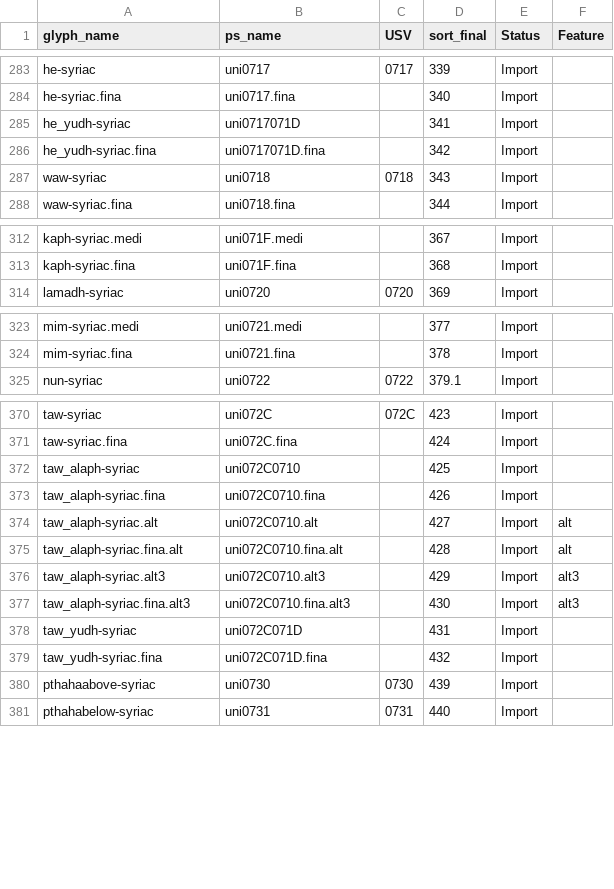
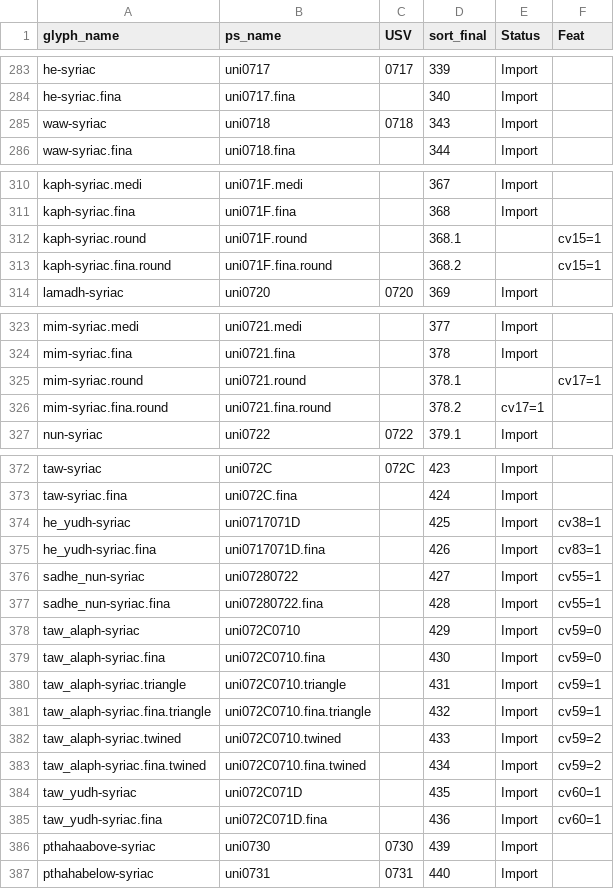
Before and after one commit to silnrsi/font-idiqlat, a CSV file: source/glyph_data.csv, drawn as a sheet; only a part is shown, gaps mark what is left out; the diff covers the shown part only.

Commit message:
Add alternate glyphs. Add code for ligatures and character variants.

```diff
--- a/source/glyph_data.csv
+++ b/source/glyph_data.csv
@@ -1 +1 @@
-glyph_name,ps_name,USV,sort_final,Status,Feature
+glyph_name,ps_name,USV,sort_final,Status,Feat
@@ -284,4 +284,2 @@ he-syriac,uni0717,0717,339,Import,
 he-syriac.fina,uni0717.fina,,340,Import,
-he_yudh-syriac,uni0717071D,,341,Import,
-he_yudh-syriac.fina,uni0717071D.fina,,342,Import,
 waw-syriac,uni0718,0718,343,Import,
@@ -313,2 +311,4 @@ kaph-syriac.medi,uni071F.medi,,367,Import,
 kaph-syriac.fina,uni071F.fina,,368,Import,
+kaph-syriac.round,uni071F.round,,368.1,,cv15=1
+kaph-syriac.fina.round,uni071F.fina.round,,368.2,,cv15=1
 lamadh-syriac,uni0720,0720,369,Import,
@@ -324,2 +324,4 @@ mim-syriac.medi,uni0721.medi,,377,Import,
 mim-syriac.fina,uni0721.fina,,378,Import,
+mim-syriac.round,uni0721.round,,378.1,,cv17=1
+mim-syriac.fina.round,uni0721.fina.round,,378.2,cv17=1,
 nun-syriac,uni0722,0722,379.1,Import,
@@ -371,10 +373,14 @@ taw-syriac,uni072C,072C,423,Import,
 taw-syriac.fina,uni072C.fina,,424,Import,
-taw_alaph-syriac,uni072C0710,,425,Import,
-taw_alaph-syriac.fina,uni072C0710.fina,,426,Import,
-taw_alaph-syriac.alt,uni072C0710.alt,,427,Import,alt
-taw_alaph-syriac.fina.alt,uni072C0710.fina.alt,,428,Import,alt
-taw_alaph-syriac.alt3,uni072C0710.alt3,,429,Import,alt3
-taw_alaph-syriac.fina.alt3,uni072C0710.fina.alt3,,430,Import,alt3
-taw_yudh-syriac,uni072C071D,,431,Import,
-taw_yudh-syriac.fina,uni072C071D.fina,,432,Import,
+he_yudh-syriac,uni0717071D,,425,Import,cv38=1
+he_yudh-syriac.fina,uni0717071D.fina,,426,Import,cv83=1
+sadhe_nun-syriac,uni07280722,,427,Import,cv55=1
+sadhe_nun-syriac.fina,uni07280722.fina,,428,Import,cv55=1
+taw_alaph-syriac,uni072C0710,,429,Import,cv59=0
+taw_alaph-syriac.fina,uni072C0710.fina,,430,Import,cv59=0
+taw_alaph-syriac.triangle,uni072C0710.triangle,,431,Import,cv59=1
+taw_alaph-syriac.fina.triangle,uni072C0710.fina.triangle,,432,Import,cv59=1
+taw_alaph-syriac.twined,uni072C0710.twined,,433,Import,cv59=2
+taw_alaph-syriac.fina.twined,uni072C0710.fina.twined,,434,Import,cv59=2
+taw_yudh-syriac,uni072C071D,,435,Import,cv60=1
+taw_yudh-syriac.fina,uni072C071D.fina,,436,Import,cv60=1
 pthahaabove-syriac,uni0730,0730,439,Import,
```
Also changed, not shown: 2 added rows and 2 removed rows elsewhere in this file, 52 other files.
